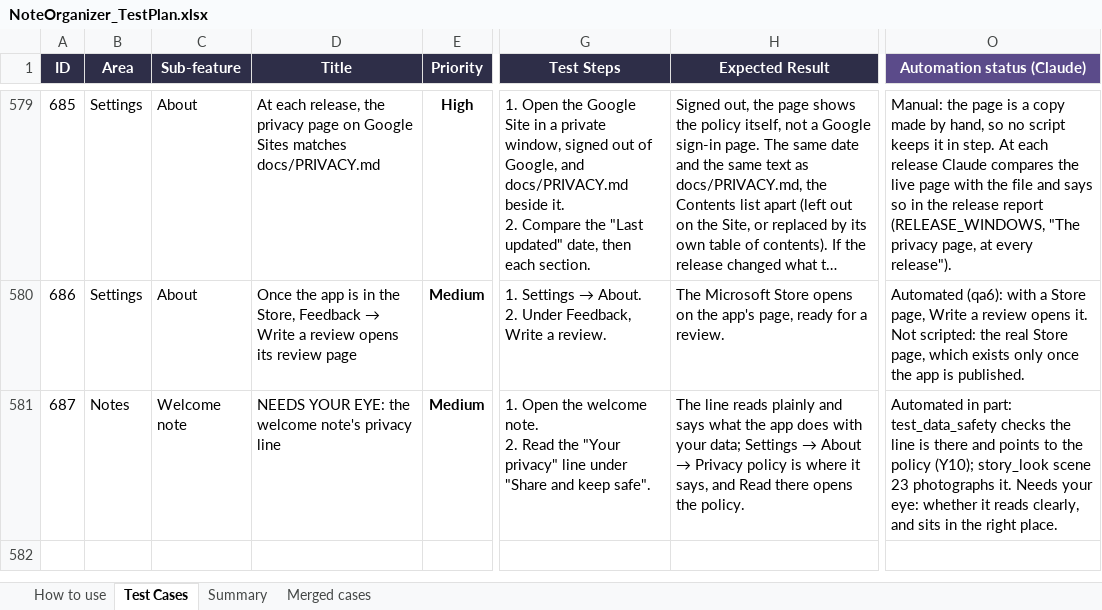
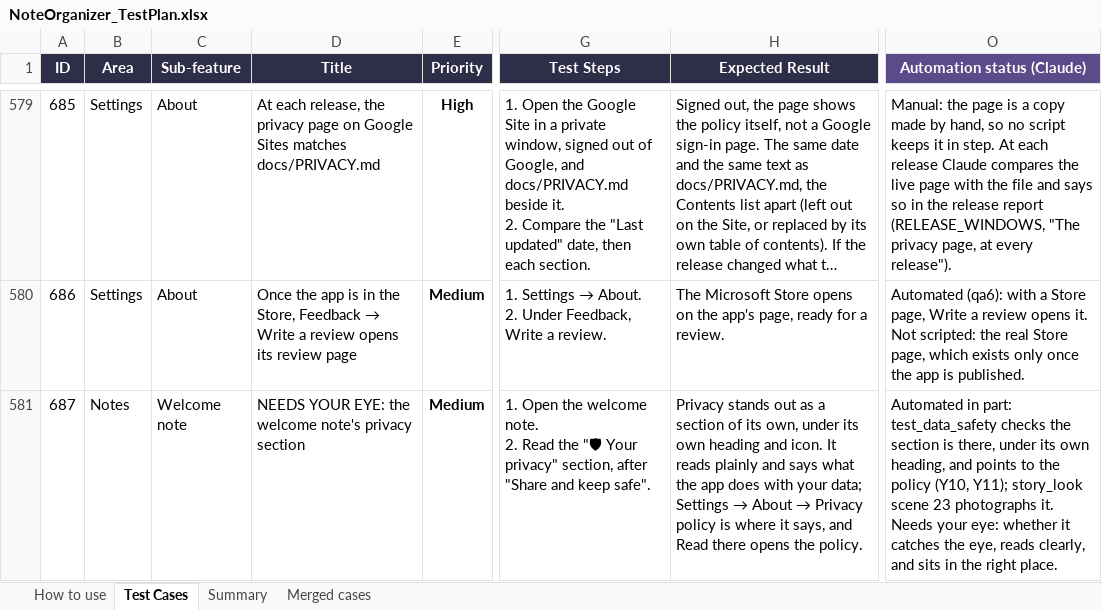
Before and after one commit to AlexandraMoldovan95/noteOrganizer, an Excel workbook: qa/NoteOrganizer_TestPlan.xlsx, sheet Test Cases, drawn as a sheet; only a part is shown, gaps mark what is left out; long unchanged cells end in …; values as stored, in another font and other column widths than the file's, no borders; conditional formats not drawn; the diff names each change by its address in the sheet, - before the commit and + after, or states it on an @@ line.

```diff
--- a/qa/NoteOrganizer_TestPlan.xlsx (sheet Test Cases)
+++ b/qa/NoteOrganizer_TestPlan.xlsx (sheet Test Cases)
-D581 (Title): …note's privacy line
+D581 (Title): …note's privacy section
-G581 (Test Steps): …Read the "Your privacy" line under "Share and…
+G581 (Test Steps): …Read the "🛡 Your privacy" section, after "Share and…
-H581 (Expected Result): The line reads plainly…
+H581 (Expected Result): Privacy stands out as a section of its own, under its own heading and icon. It reads plainly…
-O581 (Automation status (Claude)): …checks the line is there and points to the policy (Y10); story_look scene 23 photographs it. Needs your eye: whether it reads clearly,…
+O581 (Automation status (Claude)): …checks the section is there, under its own heading, and points to the policy (Y10, Y11); story_look scene 23 photographs it. Needs your eye: whether it catches the eye, reads clearly,…
```
Also changed, not shown: 11 other files.
